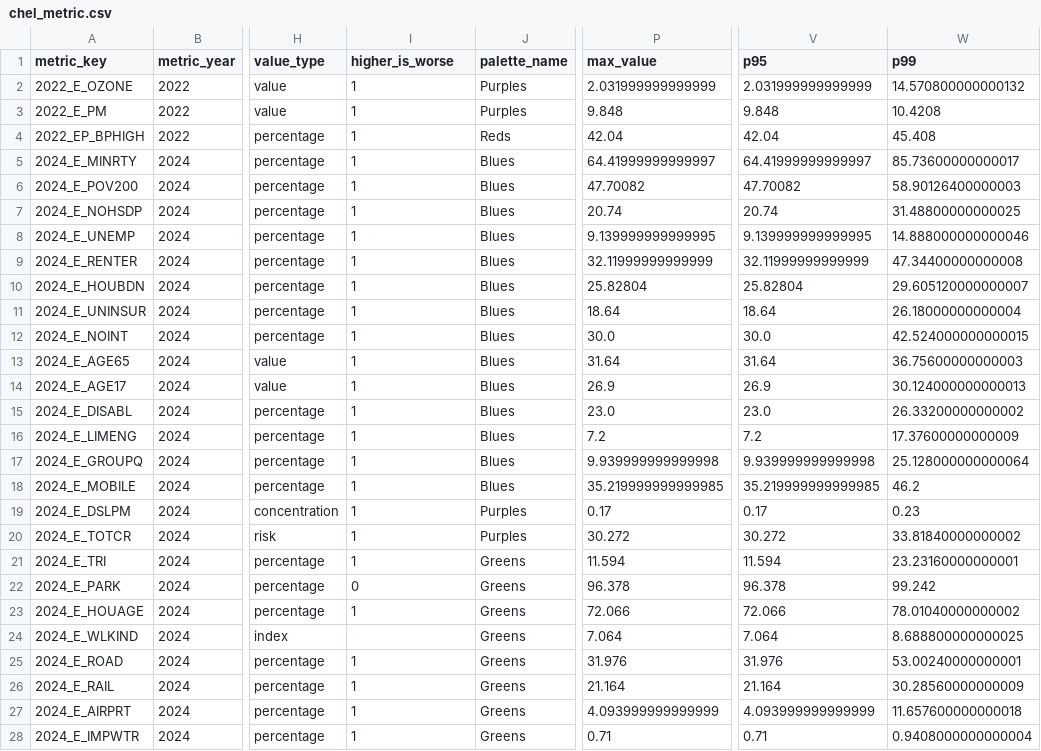
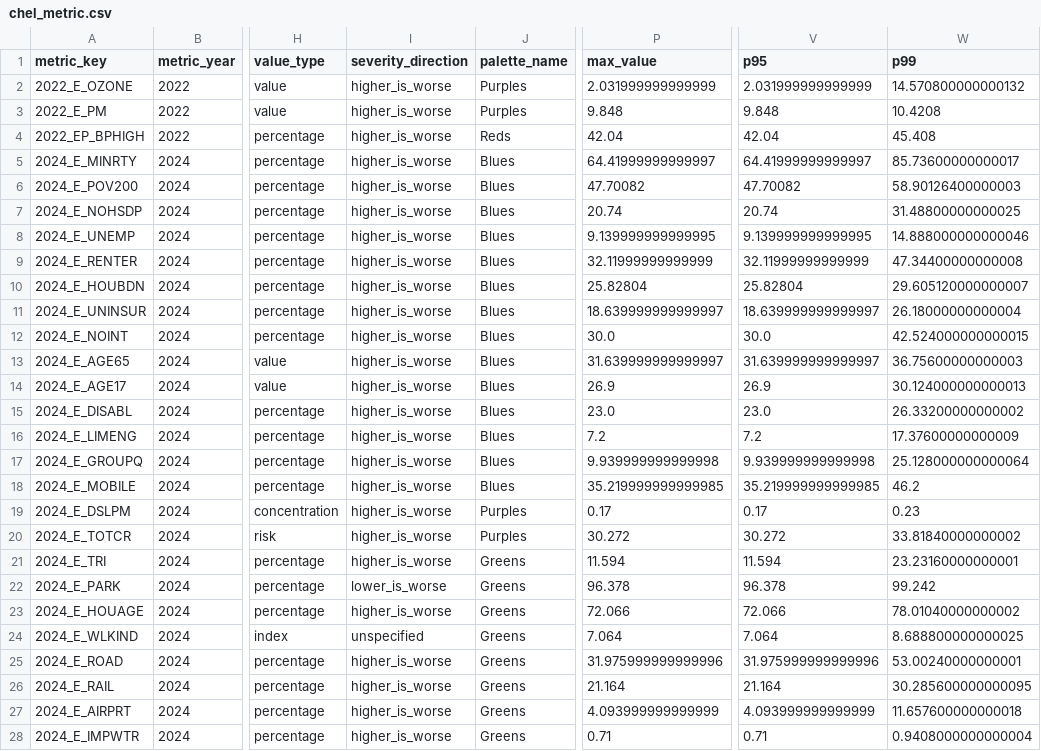
Before and after one commit to all-of-us/data-browser, a CSV file: public-api/db-cdr/generate-cdr/csv/chel_metric.csv, drawn as a sheet; only a part is shown, gaps mark what is left out; the diff covers the shown part only; the diff names each change by its address in the sheet, - before the commit and + after, or states it on an @@ line.

```diff
--- a/public-api/db-cdr/generate-cdr/csv/chel_metric.csv
+++ b/public-api/db-cdr/generate-cdr/csv/chel_metric.csv
-I1: higher_is_worse
+I1: severity_direction
-I2:I21 (severity_direction): 1
+I2:I21 (severity_direction): higher_is_worse
-P11 (max_value): 18.64
+P11 (max_value): 18.639999999999997
-V11 (p95): 18.64
+V11 (p95): 18.639999999999997
-P13 (max_value): 31.64
+P13 (max_value): 31.639999999999997
-V13 (p95): 31.64
+V13 (p95): 31.639999999999997
-I22 (severity_direction): 0
+I22 (severity_direction): lower_is_worse
-I23 (severity_direction): 1
+I23 (severity_direction): higher_is_worse
-I24 (severity_direction): (empty)
+I24 (severity_direction): unspecified
-I25:I28 (severity_direction): 1
+I25:I28 (severity_direction): higher_is_worse
-P25 (max_value): 31.976
+P25 (max_value): 31.975999999999996
-V25 (p95): 31.976
+V25 (p95): 31.975999999999996
-W26 (p99): 30.28560000000009
+W26 (p99): 30.285600000000095
```
Also changed, not shown: 15 edited cells elsewhere in this file, public-api/db-cdr/generate-cdr/csv/chel_h3_cell.csv.
